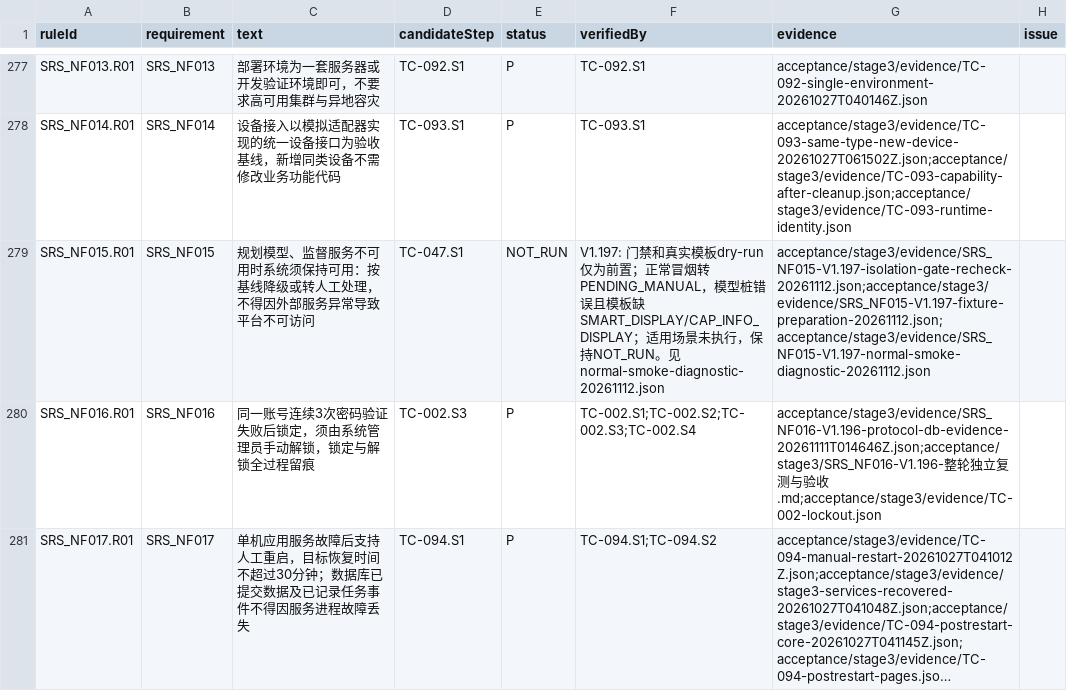
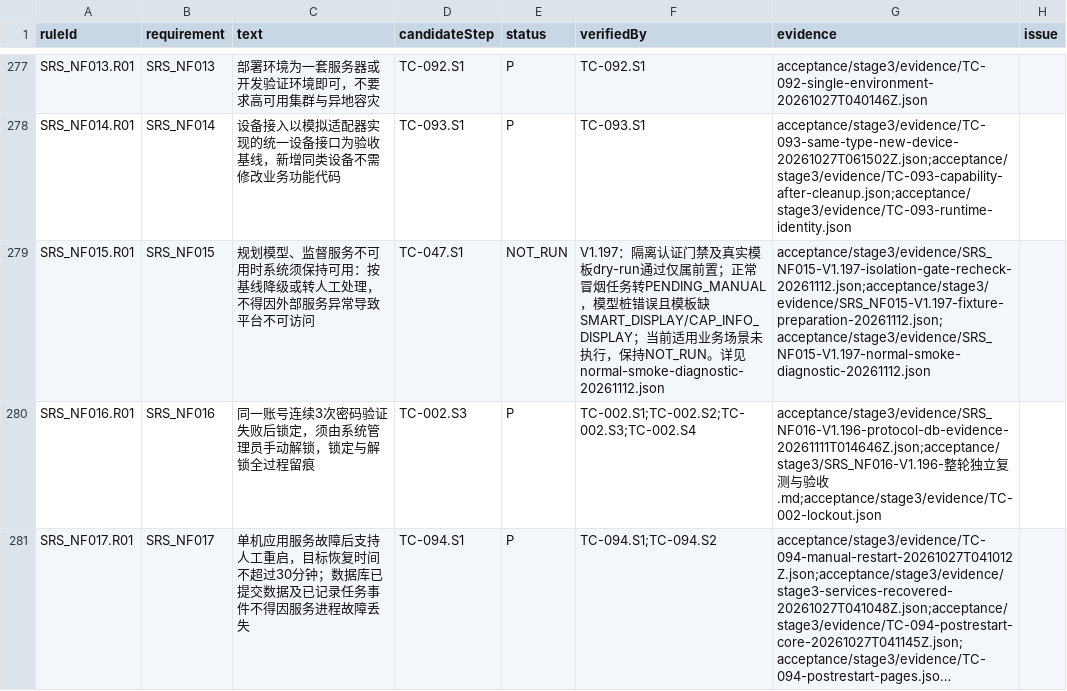
Before and after one commit to steedcy/TP-main, a CSV file: acceptance/stage3/rules.csv, drawn as a sheet; only a part is shown, gaps mark what is left out; long unchanged cells end in ….

```diff
--- a/acceptance/stage3/rules.csv
+++ b/acceptance/stage3/rules.csv
@@ -278,3 +278,3 @@ SRS_NF013.R01,SRS_NF013,部署环境为一套服务器或开发验证环境即
 SRS_NF014.R01,SRS_NF014,设备接入以模拟适配器实现的统一设备接口为验收基线，新增同类设备不需修改业务功能代码,TC-093.S1,P,TC-093.S1,acceptance/stage3/evidence/TC-093-same-type-new-device-20261027T061502Z.json;acceptance/stage3/evidence/TC-093-capability-after-cleanup.json;acceptance/stage3/evidence/TC-093-runtime-identity.json,
-SRS_NF015.R01,SRS_NF015,规划模型、监督服务不可用时系统须保持可用：按基线降级或转人工处理，不得因外部服务异常导致平台不可访问,TC-047.S1,NOT_RUN,V1.197: 门禁和真实模板dry-run仅为前置；正常冒烟转PENDING_MANUAL，模型桩错误且模板缺SMART_DISPLAY/CAP_INFO_DISPLAY；适用场景未执行，保持NOT_RUN。见normal-smoke-diagnostic-20261112.json,acceptance/stage3/evidence/SRS_NF015-V1.197-isolation-gate-recheck-20261112.json;acceptance/stage3/evidence/SRS_NF015-V1.197-fixture-preparation-20261112.json;acceptance/stage3/evidence/SRS_NF015-V1.197-normal-smoke-diagnostic-20261112.json,
+SRS_NF015.R01,SRS_NF015,规划模型、监督服务不可用时系统须保持可用：按基线降级或转人工处理，不得因外部服务异常导致平台不可访问,TC-047.S1,NOT_RUN,V1.197：隔离认证门禁及真实模板dry-run通过仅属前置；正常冒烟任务转PENDING_MANUAL，模型桩错误且模板缺SMART_DISPLAY/CAP_INFO_DISPLAY；当前适用业务场景未执行，保持NOT_RUN。详见normal-smoke-diagnostic-20261112.json,acceptance/stage3/evidence/SRS_NF015-V1.197-isolation-gate-recheck-20261112.json;acceptance/stage3/evidence/SRS_NF015-V1.197-fixture-preparation-20261112.json;acceptance/stage3/evidence/SRS_NF015-V1.197-normal-smoke-diagnostic-20261112.json,
 SRS_NF016.R01,SRS_NF016,同一账号连续3次密码验证失败后锁定，须由系统管理员手动解锁，锁定与解锁全过程留痕,TC-002.S3,P,TC-002.S1;TC-002.S2;TC-002.S3;TC-002.S4,acceptance/stage3/evidence/SRS_NF016-V1.196-protocol-db-evidence-20261111T014646Z.json;acceptance/stage3/SRS_NF016-V1.196-整轮独立复测与验收.md;acceptance/stage3/evidence/TC-002-lockout.json,
```
Also changed, not shown: 1 other file.
